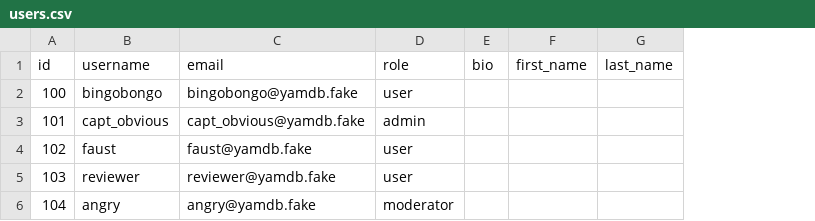
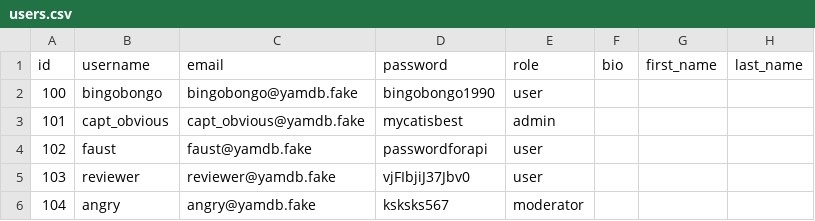
Before and after one commit to haus2100/api_yamdb, a CSV file: api_yamdb/static/data/users.csv, drawn as a sheet; the diff names each change by its address in the sheet, - before the commit and + after, or states it on an @@ line.

```diff
--- a/api_yamdb/static/data/users.csv
+++ b/api_yamdb/static/data/users.csv
+column D (password), rows 2-6: bingobongo1990 | mycatisbest | passwordforapi | vjFIbjiJ37Jbv0 | ksksks567
```
Also changed, not shown: 24 other files.
